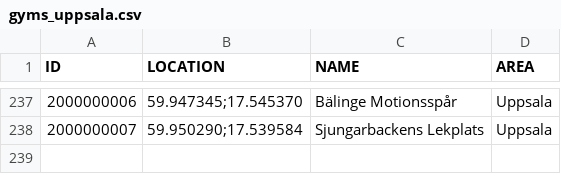
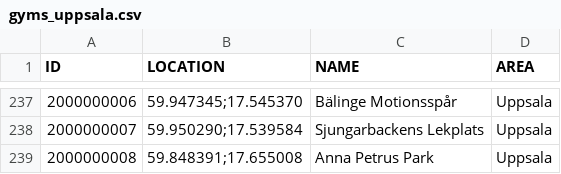
Before and after one commit to magnusmickelsson/pokeraidbot, a CSV file: src/main/resources/gyms_uppsala.csv, drawn as a sheet; only a part is shown, gaps mark what is left out.

Commit message:
Gym data update, Monferno stats

```diff
--- a/src/main/resources/gyms_uppsala.csv
+++ b/src/main/resources/gyms_uppsala.csv
@@ -238 +238,2 @@ ID;LOCATION;NAME;AREA
 2000000007;"59.950290;17.539584";Sjungarbackens Lekplats;Uppsala
+2000000008;"59.848391;17.655008";Anna Petrus Park;Uppsala
```
Also changed, not shown: src/main/resources/gyms_luleå.csv, 2 other files.
